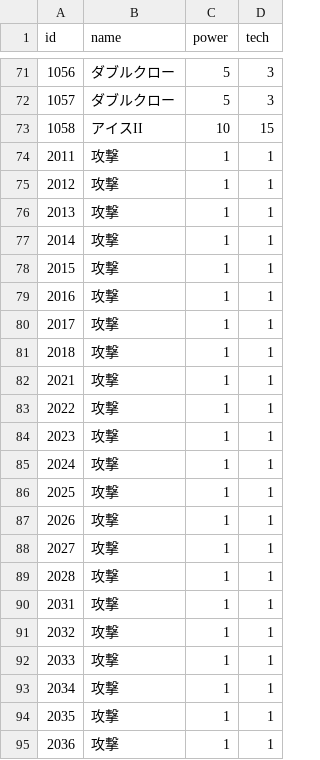
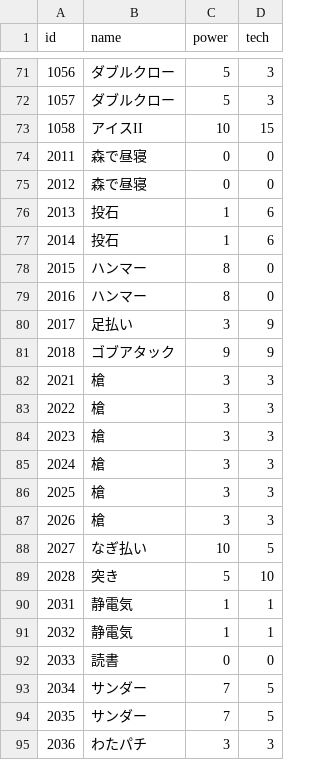
Before and after one commit to jyllsarta/stray-masterdata, a CSV file: seeds/cards.csv, drawn as a sheet; only a part is shown, gaps mark what is left out; the diff covers the shown part only.

Commit message:
update by Masterdata Task 2020-08-08 02:56:26 +0900

```diff
--- a/seeds/cards.csv
+++ b/seeds/cards.csv
@@ -73,23 +73,23 @@ id,name,power,tech
 1058,アイスII,10,15
-2011,攻撃,1,1
-2012,攻撃,1,1
-2013,攻撃,1,1
-2014,攻撃,1,1
-2015,攻撃,1,1
-2016,攻撃,1,1
-2017,攻撃,1,1
-2018,攻撃,1,1
-2021,攻撃,1,1
-2022,攻撃,1,1
-2023,攻撃,1,1
-2024,攻撃,1,1
-2025,攻撃,1,1
-2026,攻撃,1,1
-2027,攻撃,1,1
-2028,攻撃,1,1
-2031,攻撃,1,1
-2032,攻撃,1,1
-2033,攻撃,1,1
-2034,攻撃,1,1
-2035,攻撃,1,1
-2036,攻撃,1,1
+2011,森で昼寝,0,0
+2012,森で昼寝,0,0
+2013,投石,1,6
+2014,投石,1,6
+2015,ハンマー,8,0
+2016,ハンマー,8,0
+2017,足払い,3,9
+2018,ゴブアタック,9,9
+2021,槍,3,3
+2022,槍,3,3
+2023,槍,3,3
+2024,槍,3,3
+2025,槍,3,3
+2026,槍,3,3
+2027,なぎ払い,10,5
+2028,突き,5,10
+2031,静電気,1,1
+2032,静電気,1,1
+2033,読書,0,0
+2034,サンダー,7,5
+2035,サンダー,7,5
+2036,わたパチ,3,3
```
Also changed, not shown: 50 edited cells elsewhere in this file.
